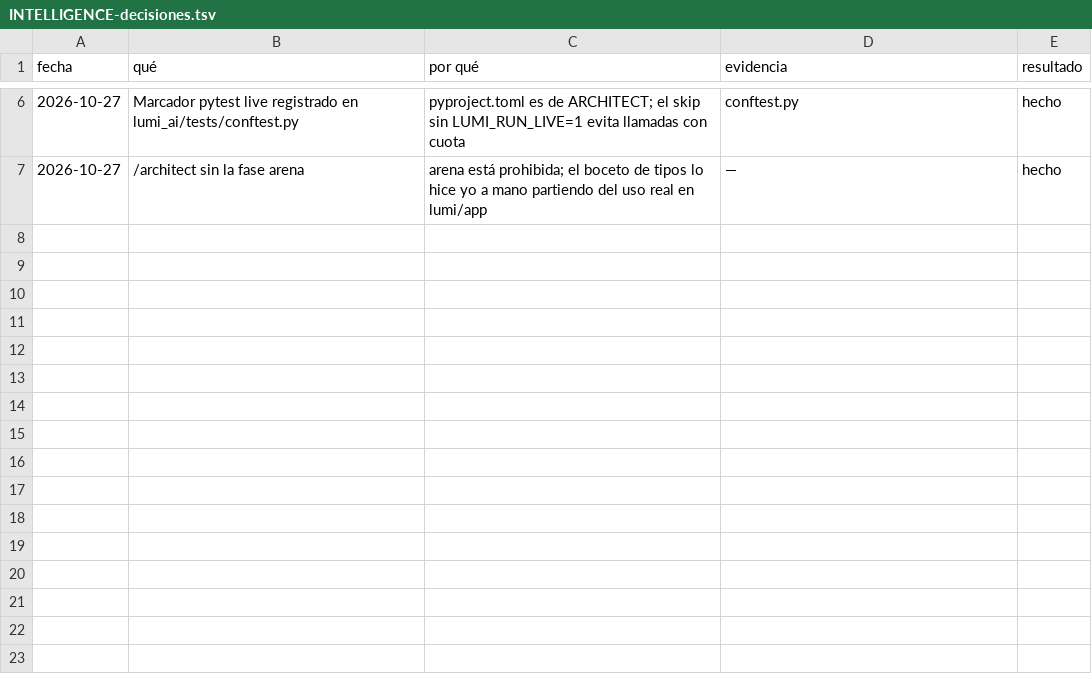
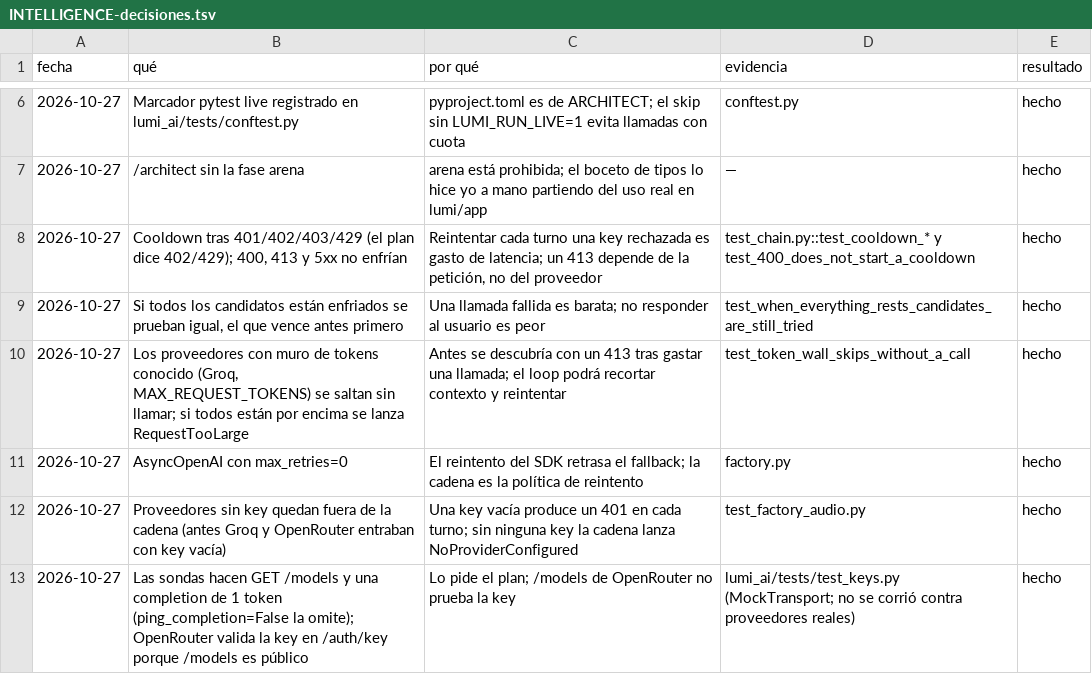
Before and after one commit to Ateh-Ugoji/Lumi-agent, a TSV file: lumi/plan/estado/INTELLIGENCE-decisiones.tsv, drawn as a sheet; only a part is shown, gaps mark what is left out; the diff names each change by its address in the sheet, - before the commit and + after, or states it on an @@ line.

Commit message:
[INTELLIGENCE] providers: cadena con fallback, cooldown, muro de tokens, audio y sondas (T2)

```diff
--- a/lumi/plan/estado/INTELLIGENCE-decisiones.tsv
+++ b/lumi/plan/estado/INTELLIGENCE-decisiones.tsv
+row 8: 2026-10-27 | Cooldown tras 401/402/403/429 (el plan dice 402/429); 400, 413 y 5xx no enfrían | Reintentar cada turno una key rechazada es gasto de latencia; un 413 depende de la petición, no del proveedor | test_chain.py::test_cooldown_* y test_400_does_not_start_a_cooldown | hecho
+row 9: 2026-10-27 | Si todos los candidatos están enfriados se prueban igual, el que vence antes primero | Una llamada fallida es barata; no responder al usuario es peor | test_when_everything_rests_candidates_are_still_tried | hecho
+row 10: 2026-10-27 | Los proveedores con muro de tokens conocido (Groq, MAX_REQUEST_TOKENS) se saltan sin llamar; si todos están por encima se lanza RequestTooLarge | Antes se descubría con un 413 tras gastar una llamada; el loop podrá recortar contexto y reintentar | test_token_wall_skips_without_a_call | hecho
+row 11: 2026-10-27 | AsyncOpenAI con max_retries=0 | El reintento del SDK retrasa el fallback; la cadena es la política de reintento | factory.py | hecho
+row 12: 2026-10-27 | Proveedores sin key quedan fuera de la cadena (antes Groq y OpenRouter entraban con key vacía) | Una key vacía produce un 401 en cada turno; sin ninguna key la cadena lanza NoProviderConfigured | test_factory_audio.py | hecho
+row 13: 2026-10-27 | Las sondas hacen GET /models y una completion de 1 token (ping_completion=False la omite); OpenRouter valida la key en /auth/key porque /models es público | Lo pide el plan; /models de OpenRouter no prueba la key | lumi_ai/tests/test_keys.py (MockTransport; no se corrió contra proveedores reales) | hecho
```
Also changed, not shown: 21 other files.
